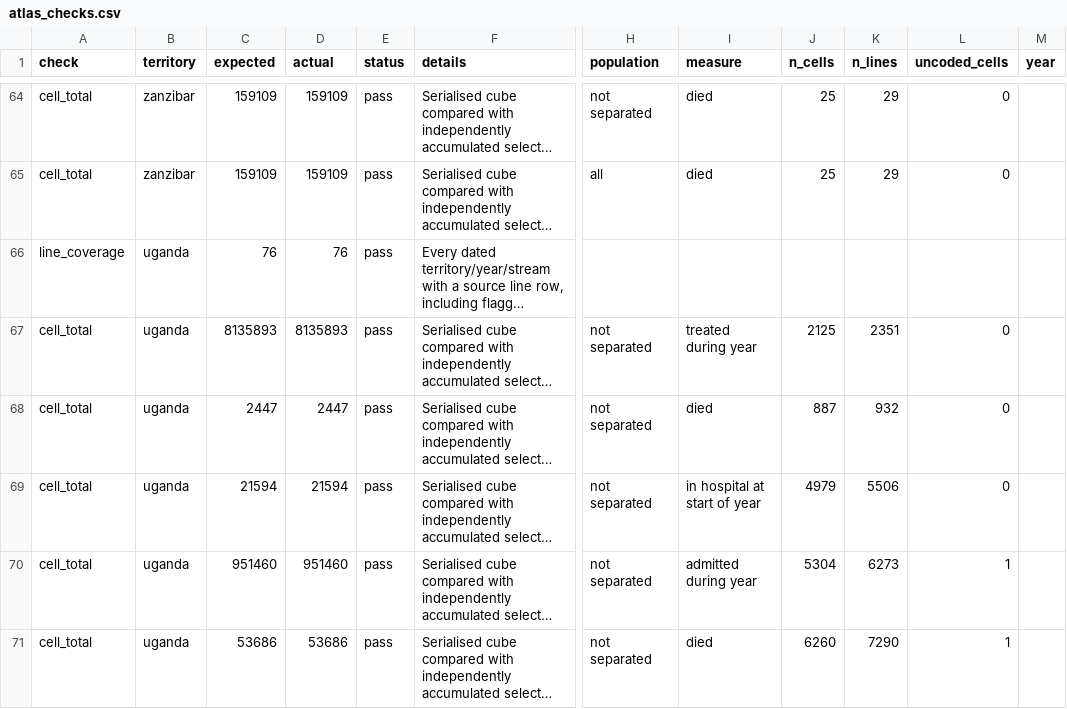
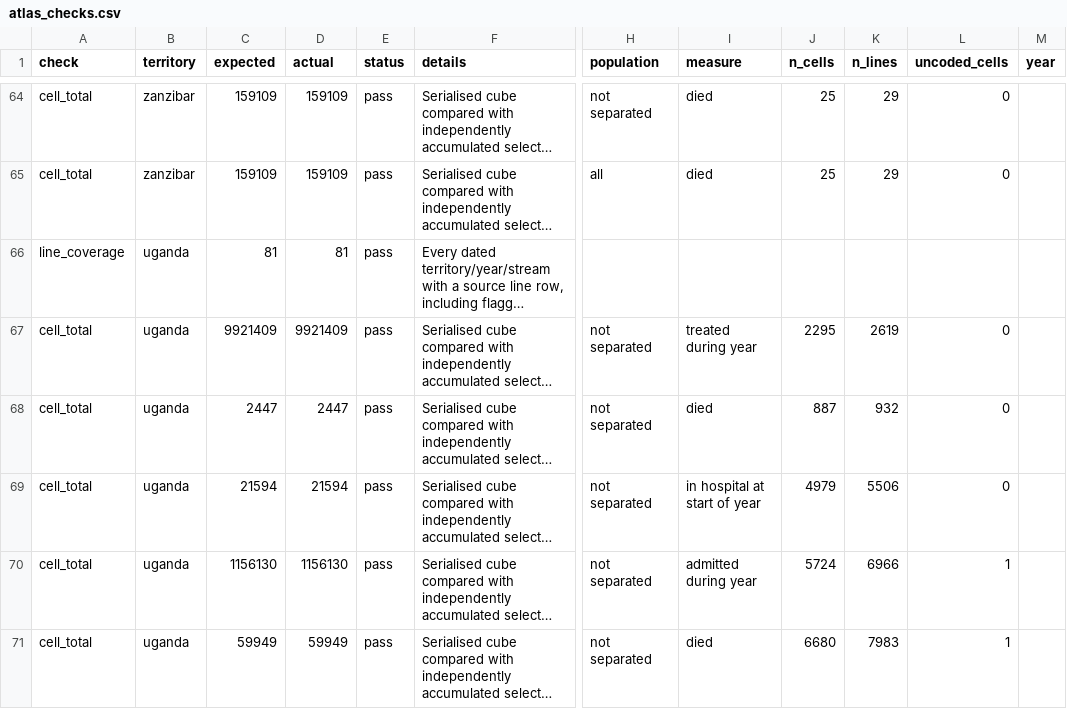
Before and after one commit to igbaccin/cm-atlas, a CSV file: data/atlas_checks.csv, drawn as a sheet; only a part is shown, gaps mark what is left out; long unchanged cells end in …; the diff covers the shown part only; the diff names each change by its address in the sheet, - before the commit and + after, or states it on an @@ line.

```diff
--- a/data/atlas_checks.csv
+++ b/data/atlas_checks.csv
-C66 (expected): 76
+C66 (expected): 81
-D66 (actual): 76
+D66 (actual): 81
-C67 (expected): 8135893
+C67 (expected): 9921409
-D67 (actual): 8135893
+D67 (actual): 9921409
-J67 (n_cells): 2125
+J67 (n_cells): 2295
-K67 (n_lines): 2351
+K67 (n_lines): 2619
-C70 (expected): 951460
+C70 (expected): 1156130
-D70 (actual): 951460
+D70 (actual): 1156130
-J70 (n_cells): 5304
+J70 (n_cells): 5724
-K70 (n_lines): 6273
+K70 (n_lines): 6966
-C71 (expected): 53686
+C71 (expected): 59949
-D71 (actual): 53686
+D71 (actual): 59949
-J71 (n_cells): 6260
+J71 (n_cells): 6680
-K71 (n_lines): 7290
+K71 (n_lines): 7983
```
Also changed, not shown: 6 added rows and 92 edited cells elsewhere in this file, data/build_manifest.csv, data/checks.csv, 20 other files.
